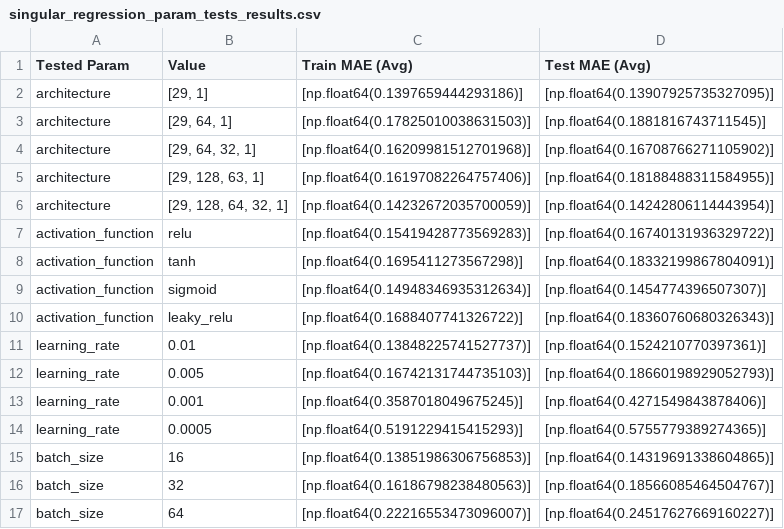
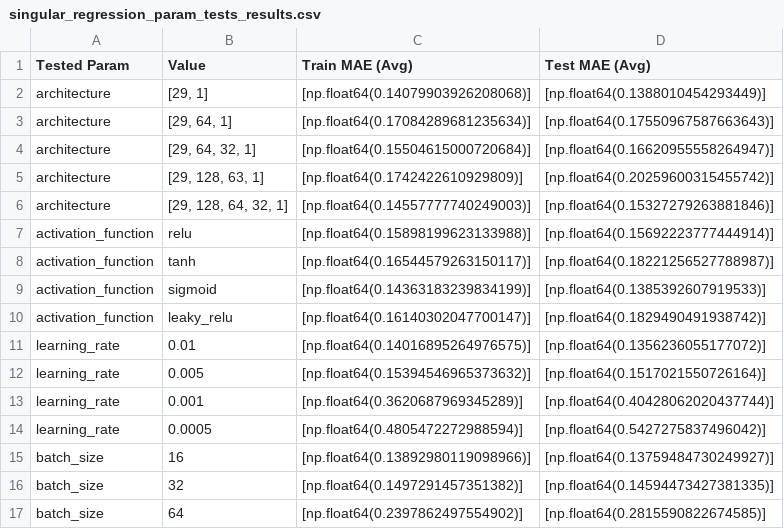
Before and after one commit to nmaj12/Projekt-SSN, a CSV file: test_results/regression/singular_regression_param_tests_results.csv, drawn as a sheet; only a part is shown; the diff covers the shown part only.

```diff
--- a/test_results/regression/singular_regression_param_tests_results.csv
+++ b/test_results/regression/singular_regression_param_tests_results.csv
@@ -1,17 +1,17 @@
 Tested Param,Value,Train MAE (Avg),Test MAE (Avg)
-architecture,"[29, 1]",[np.float64(0.1397659444293186)],[np.float64(0.13907925735327095)]
-architecture,"[29, 64, 1]",[np.float64(0.17825010038631503)],[np.float64(0.1881816743711545)]
-architecture,"[29, 64, 32, 1]",[np.float64(0.16209981512701968)],[np.float64(0.16708766271105902)]
-architecture,"[29, 128, 63, 1]",[np.float64(0.16197082264757406)],[np.float64(0.18188488311584955)]
-architecture,"[29, 128, 64, 32, 1]",[np.float64(0.14232672035700059)],[np.float64(0.14242806114443954)]
-activation_function,relu,[np.float64(0.15419428773569283)],[np.float64(0.16740131936329722)]
-activation_function,tanh,[np.float64(0.1695411273567298)],[np.float64(0.18332199867804091)]
-activation_function,sigmoid,[np.float64(0.14948346935312634)],[np.float64(0.1454774396507307)]
-activation_function,leaky_relu,[np.float64(0.1688407741326722)],[np.float64(0.18360760680326343)]
-learning_rate,0.01,[np.float64(0.13848225741527737)],[np.float64(0.1524210770397361)]
-learning_rate,0.005,[np.float64(0.16742131744735103)],[np.float64(0.18660198929052793)]
-learning_rate,0.001,[np.float64(0.3587018049675245)],[np.float64(0.4271549843878406)]
-learning_rate,0.0005,[np.float64(0.5191229415415293)],[np.float64(0.5755779389274365)]
-batch_size,16,[np.float64(0.13851986306756853)],[np.float64(0.14319691338604865)]
-batch_size,32,[np.float64(0.16186798238480563)],[np.float64(0.18566085464504767)]
-batch_size,64,[np.float64(0.22216553473096007)],[np.float64(0.24517627669160227)]
+architecture,"[29, 1]",[np.float64(0.14079903926208068)],[np.float64(0.1388010454293449)]
+architecture,"[29, 64, 1]",[np.float64(0.17084289681235634)],[np.float64(0.17550967587663643)]
+architecture,"[29, 64, 32, 1]",[np.float64(0.15504615000720684)],[np.float64(0.16620955558264947)]
+architecture,"[29, 128, 63, 1]",[np.float64(0.1742422610929809)],[np.float64(0.20259600315455742)]
+architecture,"[29, 128, 64, 32, 1]",[np.float64(0.14557777740249003)],[np.float64(0.15327279263881846)]
+activation_function,relu,[np.float64(0.15898199623133988)],[np.float64(0.15692223777444914)]
+activation_function,tanh,[np.float64(0.16544579263150117)],[np.float64(0.18221256527788987)]
+activation_function,sigmoid,[np.float64(0.14363183239834199)],[np.float64(0.1385392607919533)]
+activation_function,leaky_relu,[np.float64(0.16140302047700147)],[np.float64(0.1829490491938742)]
+learning_rate,0.01,[np.float64(0.14016895264976575)],[np.float64(0.1356236055177072)]
+learning_rate,0.005,[np.float64(0.15394546965373632)],[np.float64(0.1517021550726164)]
+learning_rate,0.001,[np.float64(0.3620687969345289)],[np.float64(0.40428062020437744)]
+learning_rate,0.0005,[np.float64(0.4805472272988594)],[np.float64(0.5427275837496042)]
+batch_size,16,[np.float64(0.13892980119098966)],[np.float64(0.13759484730249927)]
+batch_size,32,[np.float64(0.1497291457351382)],[np.float64(0.14594473427381335)]
+batch_size,64,[np.float64(0.2397862497554902)],[np.float64(0.2815590822674585)]
```
Also changed, not shown: 12 edited cells elsewhere in this file, test_results/classification/singular_classification_param_tests_results.csv, 4 other files.
